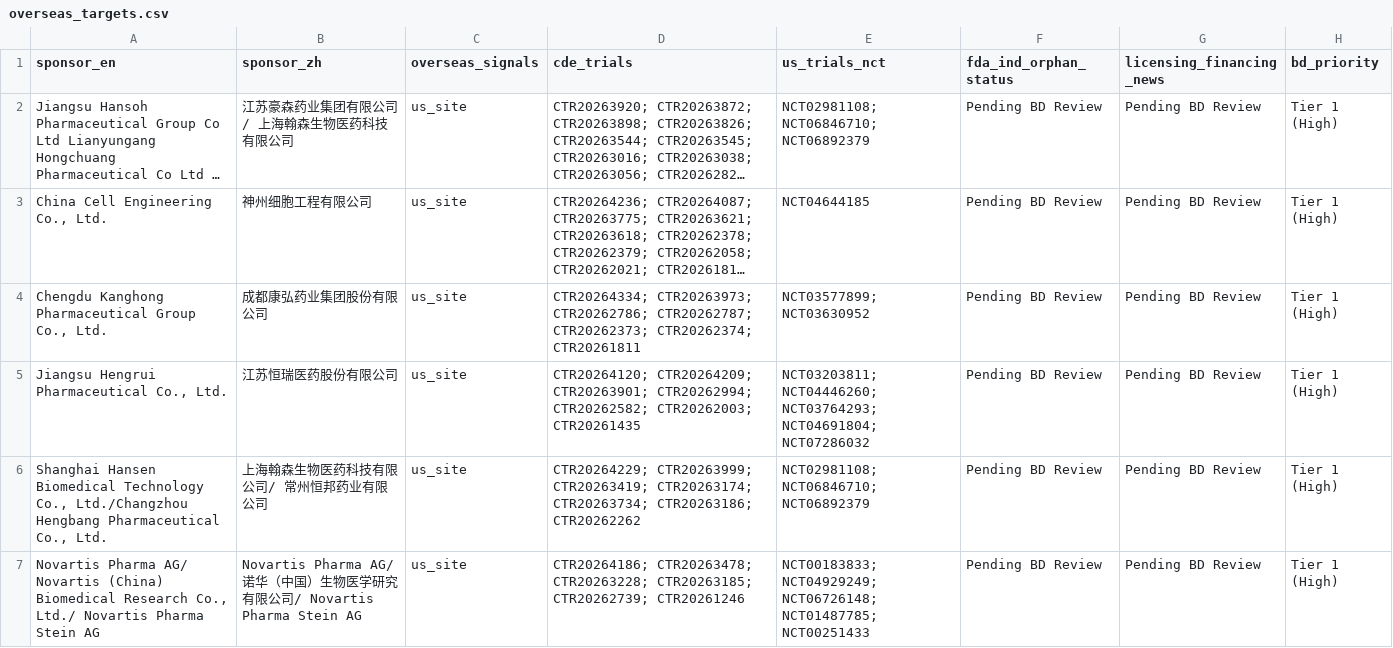
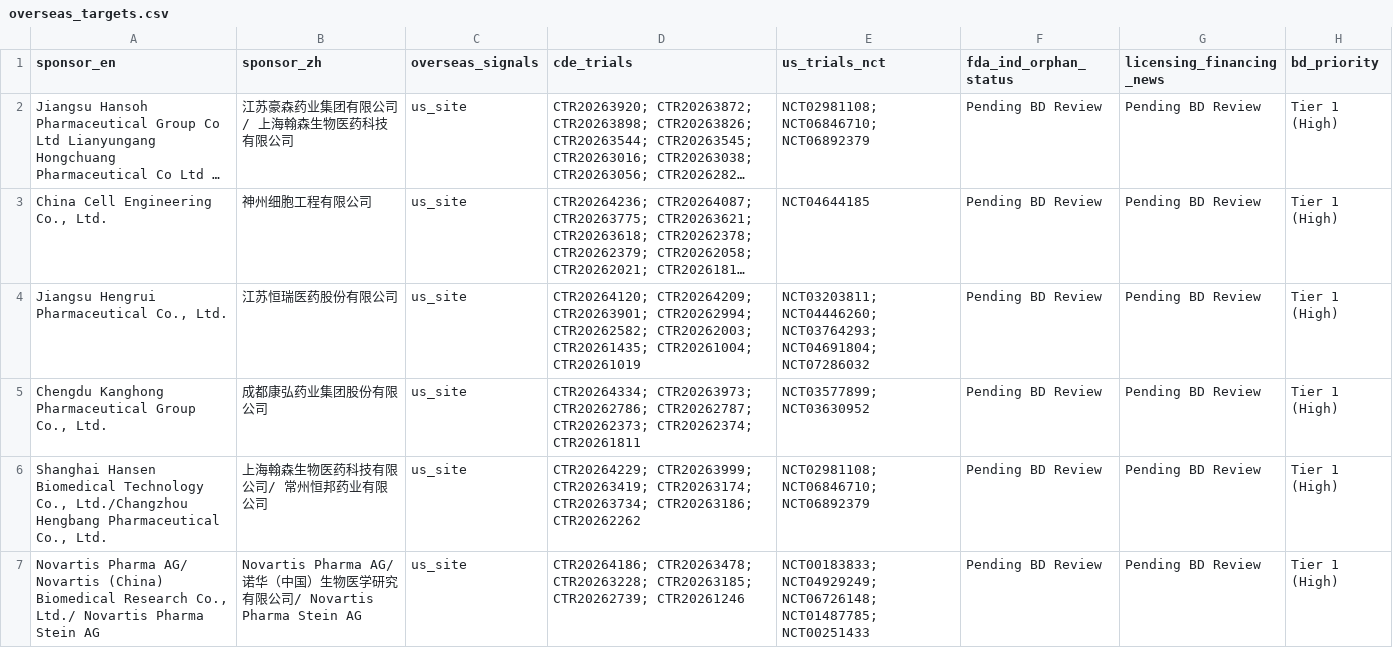
Before and after one commit to hutianle/cde-clinical-trials, a CSV file: data/overseas_targets.csv, drawn as a sheet; only a part is shown; long unchanged cells end in …; removed rows and columns are numbered as before the commit, all else as after; the diff names each change by its address in the sheet, - before the commit and + after, or states it on an @@ line.

```diff
--- a/data/overseas_targets.csv
+++ b/data/overseas_targets.csv
+row 4: Jiangsu Hengrui Pharmaceutical Co., Ltd. | 江苏恒瑞医药股份有限公司 | us_site | CTR20264120; CTR20264209; CTR20263901; CTR20262994; CTR20262582; CTR20262003; CTR20261435; CTR20261004; CTR20261019 | NCT03203811; NCT04446260; NCT03764293; NCT04691804; NCT07286032 | Pending BD Review | Pending BD Review | Tier 1 (High)
-row 5: Jiangsu Hengrui Pharmaceutical Co., Ltd. | 江苏恒瑞医药股份有限公司 | us_site | CTR20264120; CTR20264209; CTR20263901; CTR20262994; CTR20262582; CTR20262003; CTR20261435 | NCT03203811; NCT04446260; NCT03764293; NCT04691804; NCT07286032 | Pending BD Review | Pending BD Review | Tier 1 (High)
```
Also changed, not shown: 6 other files.
